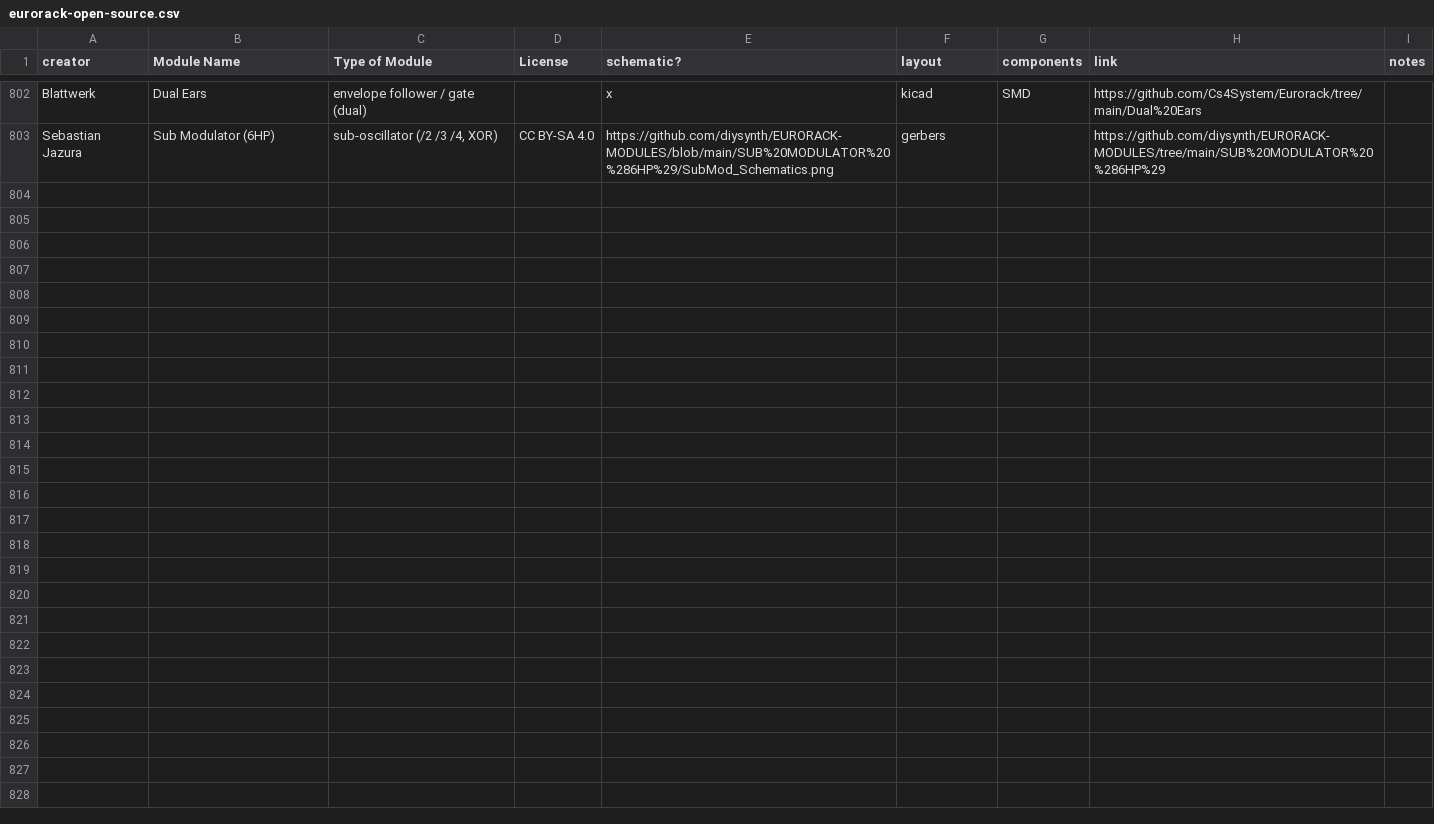
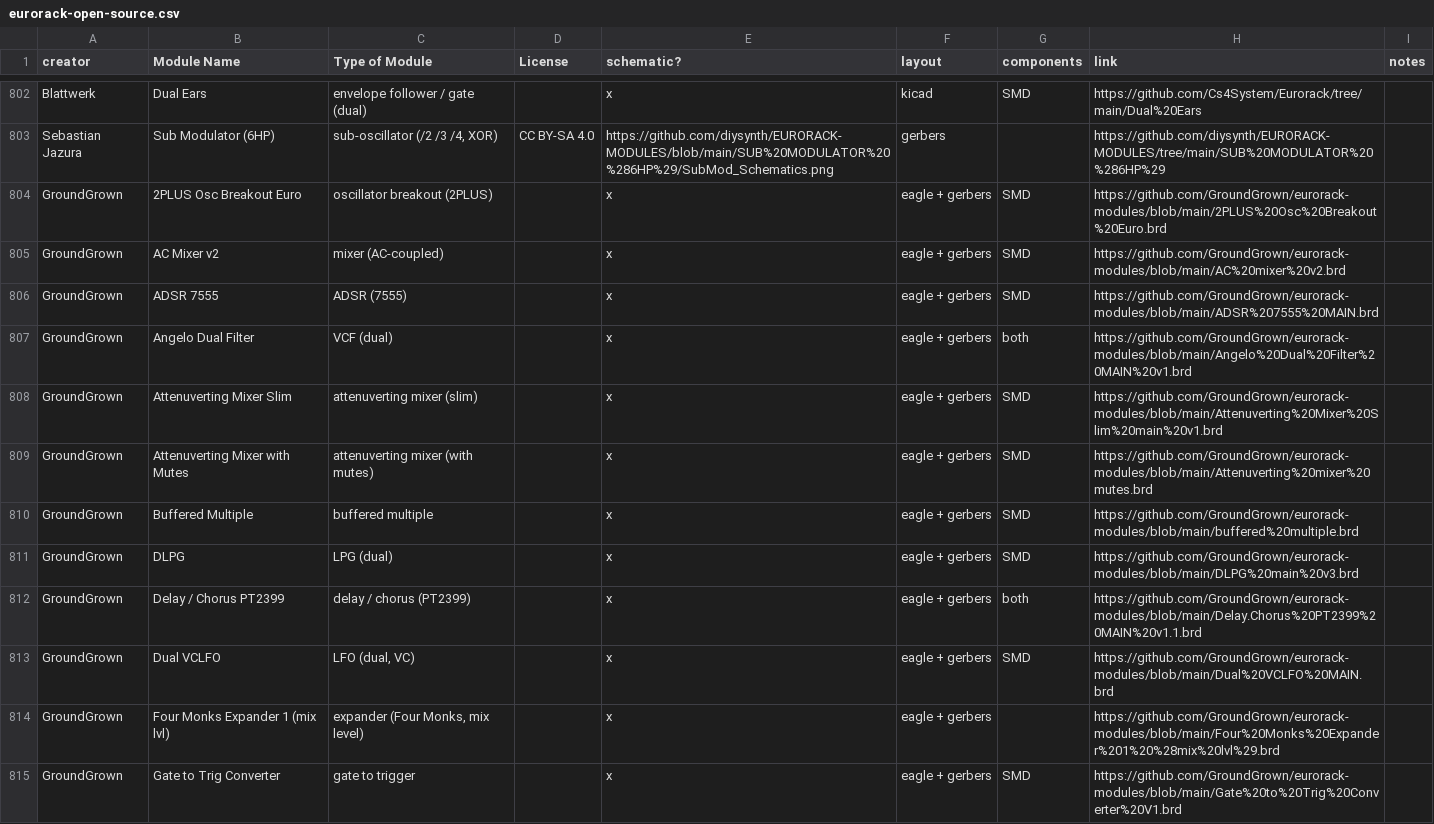
Before and after one commit to daaaaaaaaaniel/my-awesome-eurorack, a CSV file: eurorack-open-source.csv, drawn as a sheet; only a part is shown, gaps mark what is left out; the diff covers the shown part only; the diff names each change by its address in the sheet, - before the commit and + after, or states it on an @@ line.

```diff
--- a/eurorack-open-source.csv
+++ b/eurorack-open-source.csv
+row 804: GroundGrown | 2PLUS Osc Breakout Euro | oscillator breakout (2PLUS) |  | x | eagle + gerbers | SMD | https://github.com/GroundGrown/eurorack-modules/blob/main/2PLUS%20Osc%20Breakout%20Euro.brd
+row 805: GroundGrown | AC Mixer v2 | mixer (AC-coupled) |  | x | eagle + gerbers | SMD | https://github.com/GroundGrown/eurorack-modules/blob/main/AC%20mixer%20v2.brd
+row 806: GroundGrown | ADSR 7555 | ADSR (7555) |  | x | eagle + gerbers | SMD | https://github.com/GroundGrown/eurorack-modules/blob/main/ADSR%207555%20MAIN.brd
+row 807: GroundGrown | Angelo Dual Filter | VCF (dual) |  | x | eagle + gerbers | both | https://github.com/GroundGrown/eurorack-modules/blob/main/Angelo%20Dual%20Filter%20MAIN%20v1.brd
+row 808: GroundGrown | Attenuverting Mixer Slim | attenuverting mixer (slim) |  | x | eagle + gerbers | SMD | https://github.com/GroundGrown/eurorack-modules/blob/main/Attenuverting%20Mixer%20Slim%20main%20v1.brd
+row 809: GroundGrown | Attenuverting Mixer with Mutes | attenuverting mixer (with mutes) |  | x | eagle + gerbers | SMD | https://github.com/GroundGrown/eurorack-modules/blob/main/Attenuverting%20mixer%20mutes.brd
+row 810: GroundGrown | Buffered Multiple | buffered multiple |  | x | eagle + gerbers | SMD | https://github.com/GroundGrown/eurorack-modules/blob/main/buffered%20multiple.brd
+row 811: GroundGrown | DLPG | LPG (dual) |  | x | eagle + gerbers | SMD | https://github.com/GroundGrown/eurorack-modules/blob/main/DLPG%20main%20v3.brd
+row 812: GroundGrown | Delay / Chorus PT2399 | delay / chorus (PT2399) |  | x | eagle + gerbers | both | https://github.com/GroundGrown/eurorack-modules/blob/main/Delay.Chorus%20PT2399%20MAIN%20v1.1.brd
+row 813: GroundGrown | Dual VCLFO | LFO (dual, VC) |  | x | eagle + gerbers | SMD | https://github.com/GroundGrown/eurorack-modules/blob/main/Dual%20VCLFO%20MAIN.brd
+row 814: GroundGrown | Four Monks Expander 1 (mix lvl) | expander (Four Monks, mix level) |  | x | eagle + gerbers |  | https://github.com/GroundGrown/eurorack-modules/blob/main/Four%20Monks%20Expander%201%20%28mix%20lvl%29.brd
+row 815: GroundGrown | Gate to Trig Converter | gate to trigger |  | x | eagle + gerbers | SMD | https://github.com/GroundGrown/eurorack-modules/blob/main/Gate%20to%20Trig%20Converter%20V1.brd
```
Also changed, not shown: 12 added rows elsewhere in this file, data/deferred.tsv, data/runlist.tsv, 4 other files.
